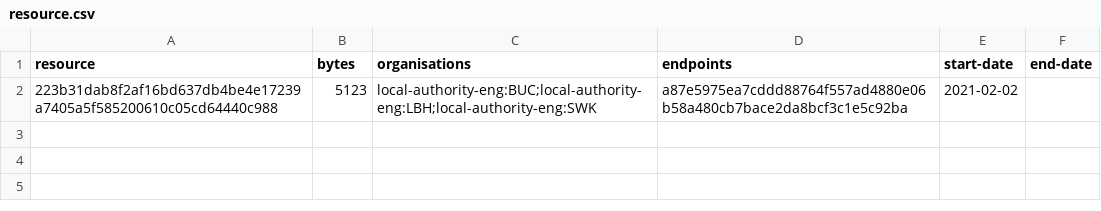
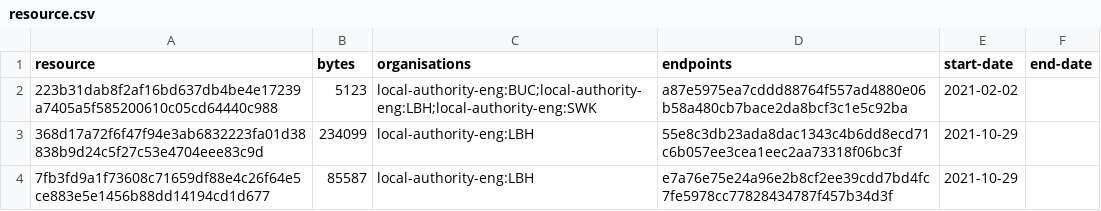
Before and after one commit to digital-land/article-4-direction-collection, a CSV file: collection/resource.csv, drawn as a sheet; the diff names each change by its address in the sheet, - before the commit and + after, or states it on an @@ line.

```diff
--- a/collection/resource.csv
+++ b/collection/resource.csv
+row 3: 368d17a72f6f47f94e3ab6832223fa01d38838b9d24c5f27c53e4704eee83c9d | 234099 | local-authority-eng:LBH | 55e8c3db23ada8dac1343c4b6dd8ecd71c6b057ee3cea1eec2aa73318f06bc3f | 2021-10-29
+row 4: 7fb3fd9a1f73608c71659df88e4c26f64e5ce883e5e1456b88dd14194cd1d677 | 85587 | local-authority-eng:LBH | e7a76e75e24a96e2b8cf2ee39cdd7bd4fc7fe5978cc77828434787f457b34d3f | 2021-10-29
```
Also changed, not shown: collection/log.csv, 1 other file.
